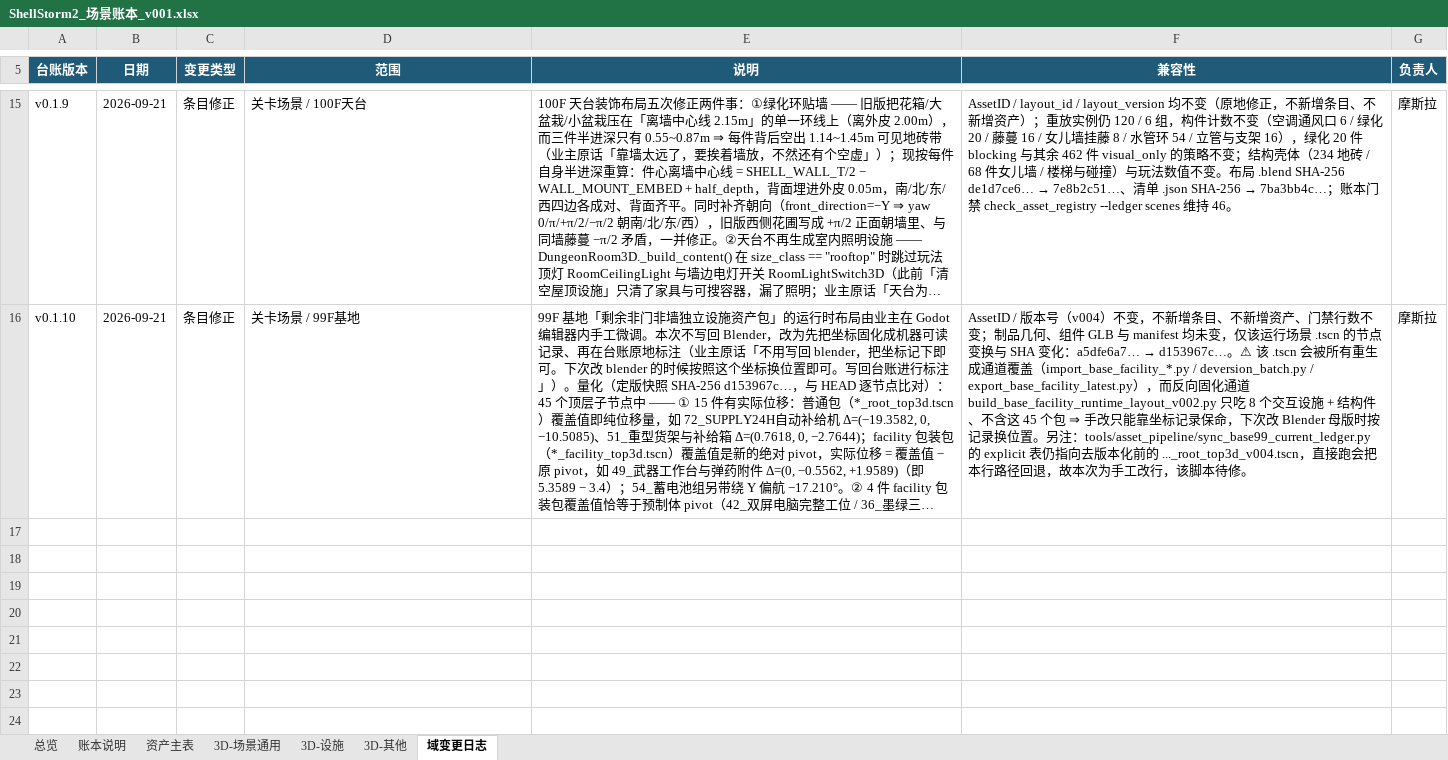
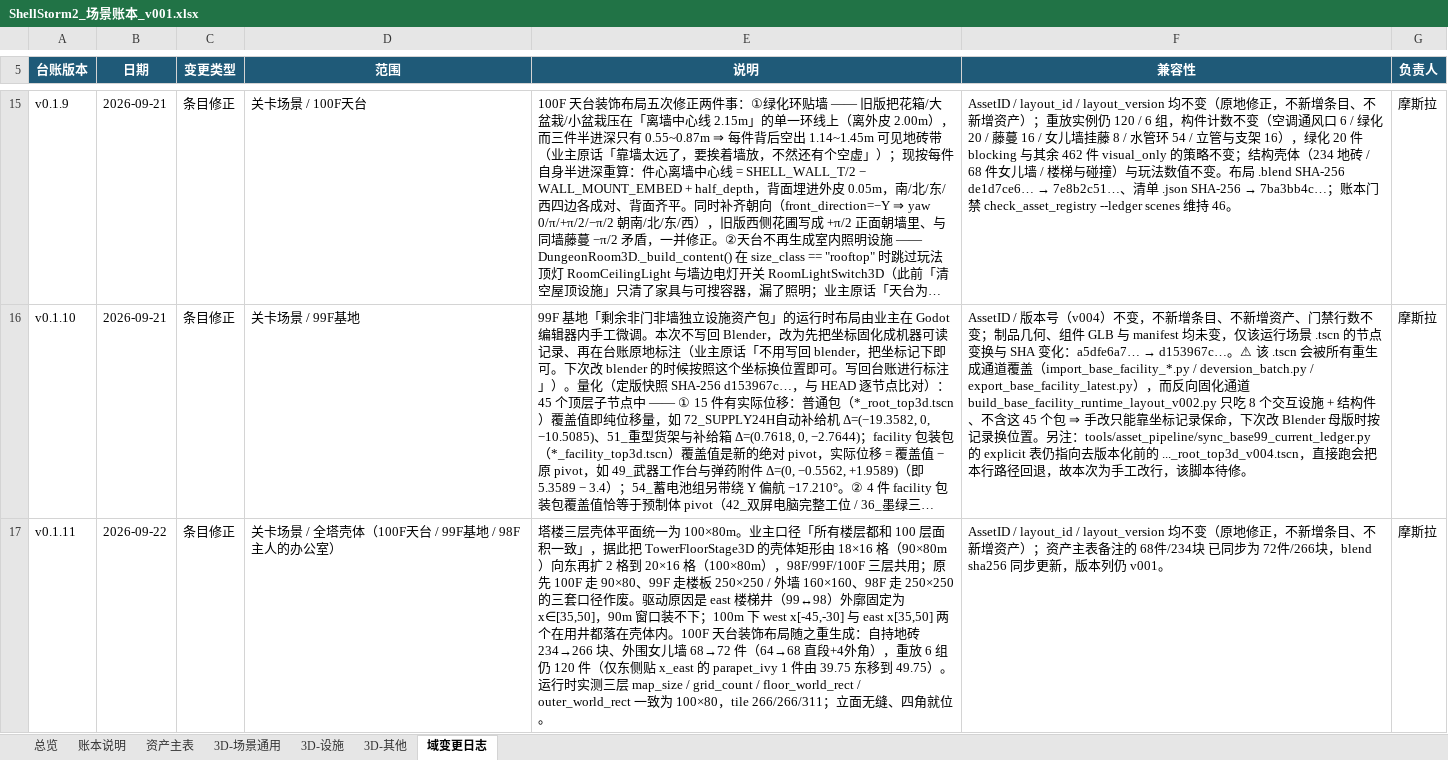
Before and after one commit to summercard/ShellStorm2, an Excel workbook: assets/registry/ledgers/ShellStorm2_场景账本_v001.xlsx, sheet 域变更日志, drawn as a sheet; only a part is shown, gaps mark what is left out; long unchanged cells end in …; values as stored, in another font and other column widths than the file's, no borders; the diff names each change by its address in the sheet, - before the commit and + after, or states it on an @@ line.

```diff
--- a/assets/registry/ledgers/ShellStorm2_场景账本_v001.xlsx (sheet 域变更日志)
+++ b/assets/registry/ledgers/ShellStorm2_场景账本_v001.xlsx (sheet 域变更日志)
+row 17: v0.1.11 | 2026-09-22 | 条目修正 | 关卡场景 / 全塔壳体（100F天台 / 99F基地 / 98F主人的办公室） | 塔楼三层壳体平面统一为 100×80m。业主口径「所有楼层都和 100 层面积一致」，据此把 TowerFloorStage3D 的壳体矩形由 18×16 格（90×80m）向东再扩 2 格到 20×16 格（100×80m），98F/99F/100F 三层共用；原先 100F 走 90×80、99F 走楼板 250×250 / 外墙 160×160、98F 走 250×250 的三套口径作废。驱动原因是 east 楼梯井（99↔98）外廓固定为 x∈[35,50]，90m 窗口装不下；100m 下 west x[-45,-30] 与 east x[35,50] 两个在用井都落在壳体内。100F 天台装饰布局随之重生成：自持地砖 234→266 块、外围女儿墙 68→72 件（64→68 直段+4外角），重放 6 组仍 120 件（仅东侧贴 x_east 的 parapet_ivy 1 件由 39.75 东移到 49.75）。运行时实测三层 map_size / grid_count / floor_world_rect / outer_world_rect 一致为 100×80，tile 266/266/311；立面无缝、四角就位。 | AssetID / layout_id / layout_version 均不变（原地修正，不新增条目、不新增资产）；资产主表备注的 68件/234块 已同步为 72件/266块，blend sha256 同步更新，版本列仍 v001。 | 摩斯拉
```
Also changed, not shown: sheet 资产主表, sheet 3D-场景通用, assets/registry/ShellStorm2_美术资产台账_v001.xlsx, 7 other files.
